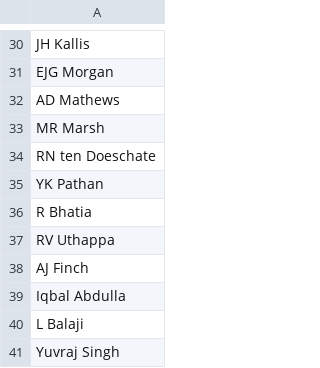
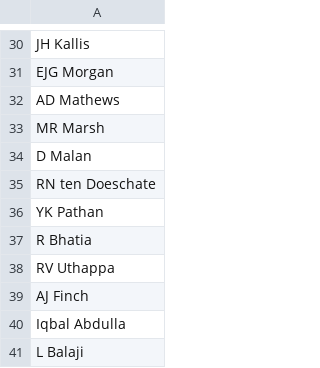
Before and after one commit to Rohith-2/ipl-iitm, a CSV file: playersList.csv, drawn as a sheet; only a part is shown, gaps mark what is left out; the shorter side is filled out with more unchanged rows.

```diff
--- a/playersList.csv
+++ b/playersList.csv
@@ -33,2 +33,3 @@ AD Mathews
 MR Marsh
+D Malan
 RN ten Doeschate
```
Also changed, not shown: 1 other file.
